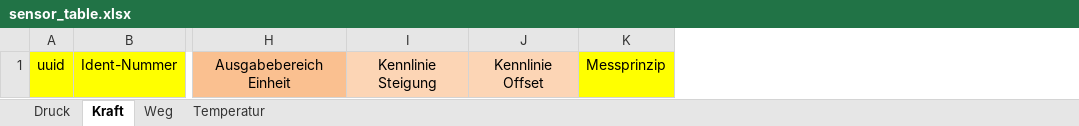
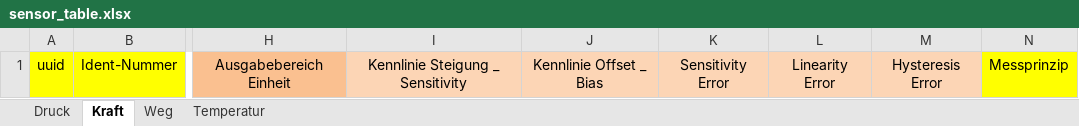
Before and after one commit to test123-all/hydropulser-database-scripts, an Excel workbook: sensor_table.xlsx, sheet Kraft, drawn as a sheet; only a part is shown, gaps mark what is left out; values as stored, in another font and other column widths than the file's, no borders; charts and pictures not drawn; removed rows and columns are numbered as before the commit, all else as after; the diff names each change by its address in the sheet, - before the commit and + after, or states it on an @@ line.

Commit message:
Extend the sensor_table and the example one by the three columns "Sensitivity Error", "Linearity Error", "Hysteresis Error" and rename the bias and offset column

```diff
--- a/sensor_table.xlsx (sheet Kraft)
+++ b/sensor_table.xlsx (sheet Kraft)
-column I, row 1: Kennlinie Steigung
-column J, row 1: Kennlinie Offset
+column I, row 1: Kennlinie Steigung _ Sensitivity
+column J, row 1: Kennlinie Offset _ Bias
+column K, row 1: Sensitivity Error
+column L, row 1: Linearity Error
+column M, row 1: Hysteresis Error
```
Also changed, not shown: sheet Weg, sheet Temperatur, sheet Druck, sensor_table_EXAMPLE.xlsx.
